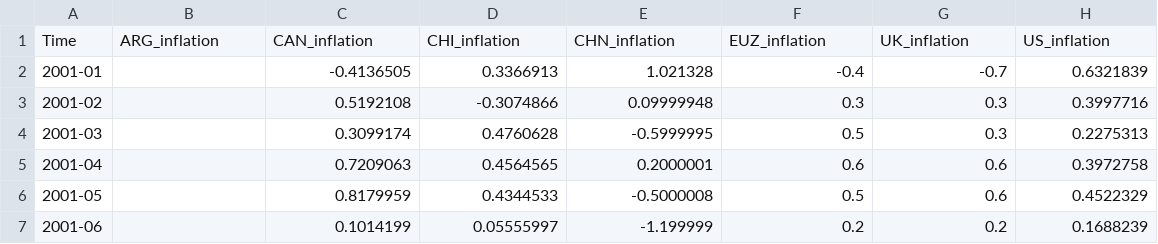
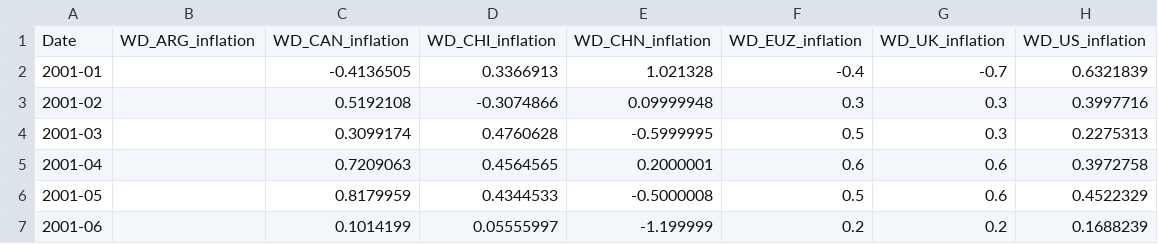
Before and after one commit to augustofonseca25/primary-balance-forecast, a CSV file: data/df_inflation.csv, drawn as a sheet; only a part is shown; removed rows and columns are numbered as before the commit, all else as after; the diff names each change by its address in the sheet, - before the commit and + after, or states it on an @@ line.

```diff
--- a/data/df_inflation.csv
+++ b/data/df_inflation.csv
-row 1: Time | ARG_inflation | CAN_inflation | CHI_inflation | CHN_inflation | EUZ_inflation | UK_inflation | US_inflation
+row 1: Date | WD_ARG_inflation | WD_CAN_inflation | WD_CHI_inflation | WD_CHN_inflation | WD_EUZ_inflation | WD_UK_inflation | WD_US_inflation
```
Also changed, not shown: data/df_FOCUS.csv, data/df_commodities.csv, 42 other files.
